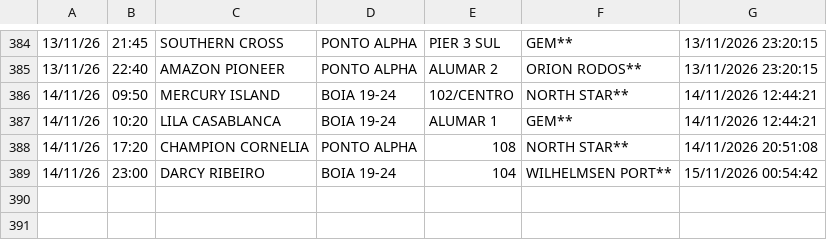
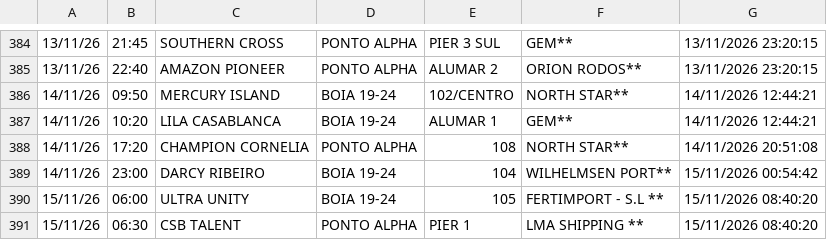
Before and after one commit to Leoofclima/Monitor-Apem, a CSV file: historico_atracacoes.csv, drawn as a sheet; only a part is shown, gaps mark what is left out.

```diff
--- a/historico_atracacoes.csv
+++ b/historico_atracacoes.csv
@@ -389 +389,3 @@
 14/11/26,23:00,DARCY RIBEIRO,BOIA 19-24,104,WILHELMSEN PORT**,15/11/2026 00:54:42
+15/11/26,06:00,ULTRA UNITY,BOIA 19-24,105,FERTIMPORT - S.L **,15/11/2026 08:40:20
+15/11/26,06:30,CSB TALENT,PONTO ALPHA,PIER 1,LMA SHIPPING **,15/11/2026 08:40:20
```
Also changed, not shown: 3 other files.
